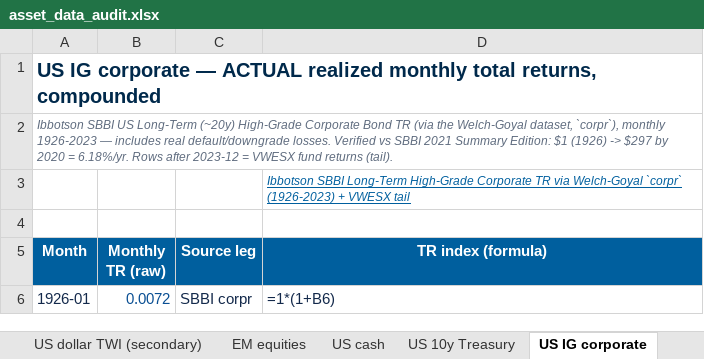
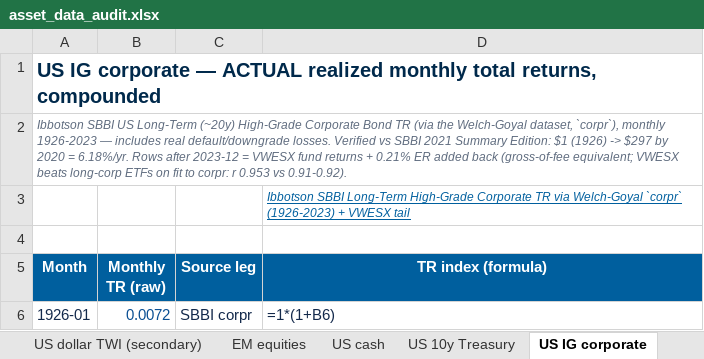
Before and after one commit to jhdavis789/gold-holders-dashboard, an Excel workbook: asset_data_audit.xlsx, sheet US IG corporate, drawn as a sheet; only a part is shown; values as stored, in another font and other column widths than the file's, no borders; formulas without a stored value are shown as written; the diff covers the shown part only; the diff names each change by its address in the sheet, - before the commit and + after, or states it on an @@ line.

Commit message:
credit tail: fee-added-back VWESX (ETF alternatives tested, rejected on fit)

```diff
--- a/asset_data_audit.xlsx (sheet US IG corporate)
+++ b/asset_data_audit.xlsx (sheet US IG corporate)
-A2 (Month): …fund returns (tail).
+A2 (Month): …fund returns + 0.21% ER added back (gross-of-fee equivalent; VWESX beats long-corp ETFs on fit to corpr: r 0.953 vs 0.91-0.92).
```
Also changed, not shown: 24 edited cells elsewhere in this sheet, sheet Proxy eval — IG corporate, 4 other files.
